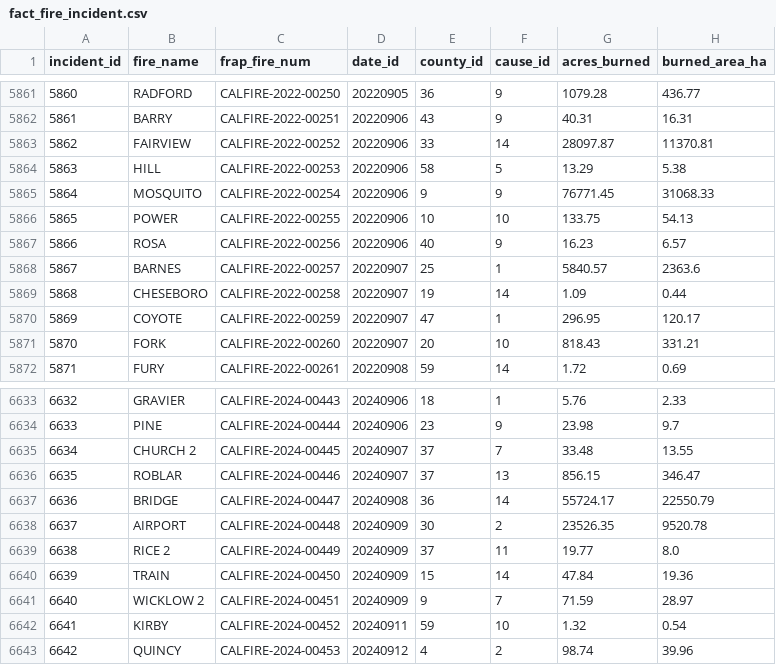
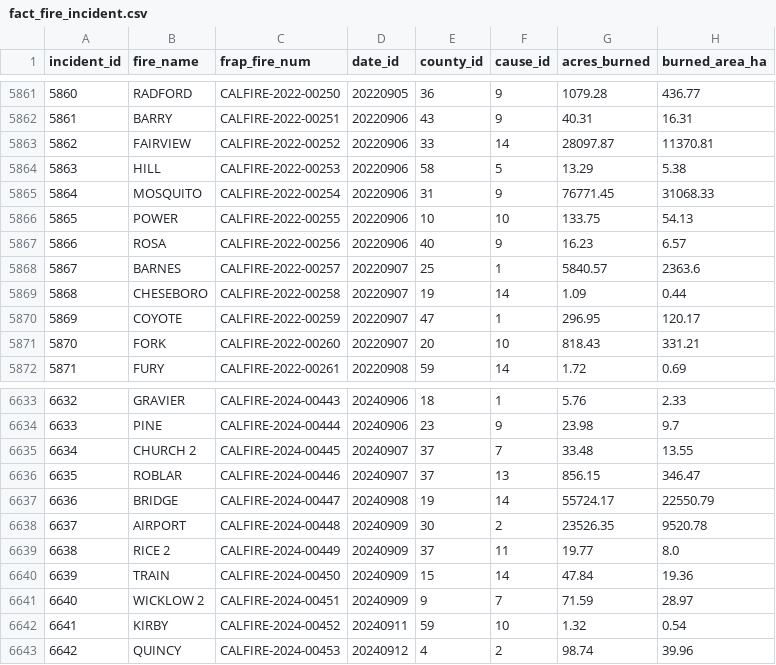
Before and after one commit to tpdk0105/IDV_TTDL, a CSV file: data/tables/fact_fire_incident.csv, drawn as a sheet; only a part is shown, gaps mark what is left out; the diff covers the shown part only; the diff names each change by its address in the sheet, - before the commit and + after, or states it on an @@ line.

```diff
--- a/data/tables/fact_fire_incident.csv
+++ b/data/tables/fact_fire_incident.csv
-E5865 (county_id): 9
+E5865 (county_id): 31
-E6637 (county_id): 36
+E6637 (county_id): 19
```
Also changed, not shown: 18 edited cells elsewhere in this file, 35 other files.
